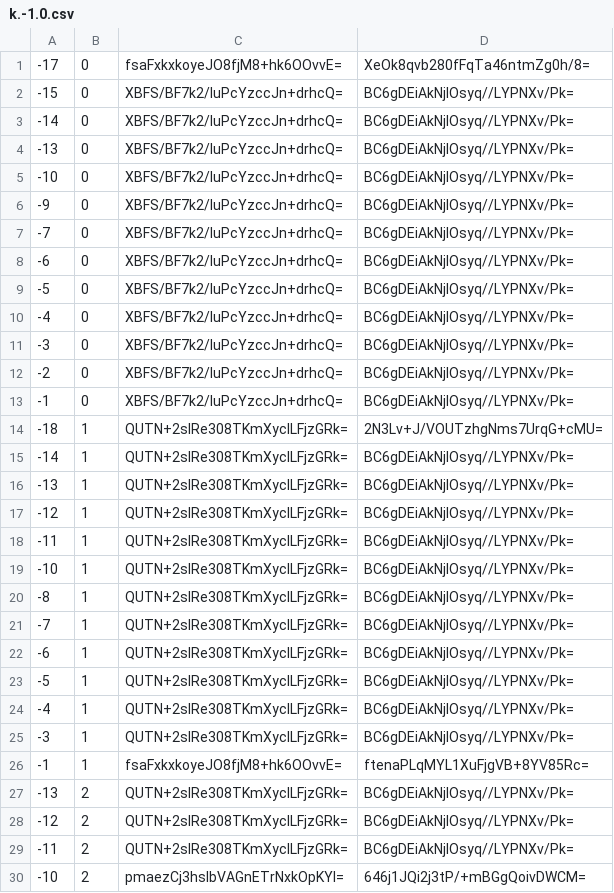
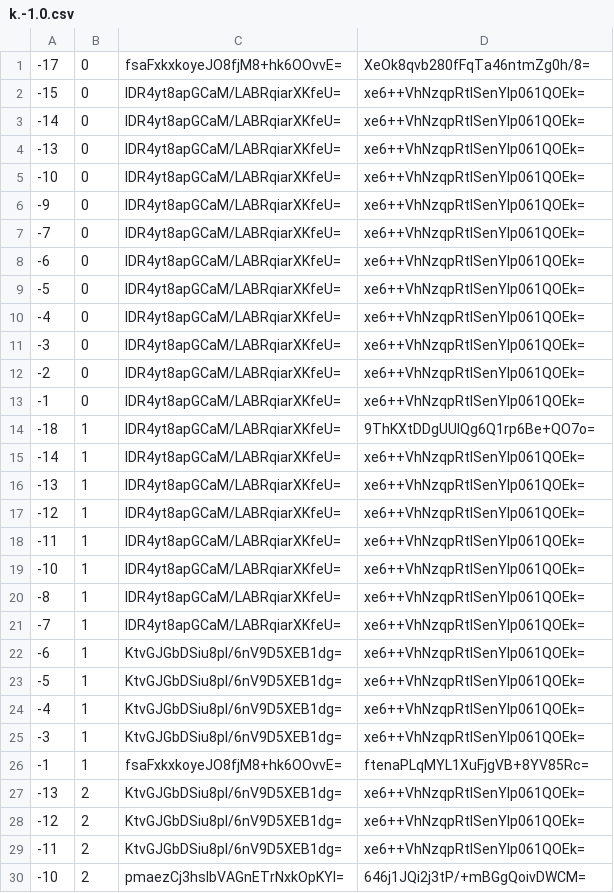
Before and after one commit to counterfitninja/chilled-end, a CSV file: tiles/zoom.-1/metadata/k.-1.0.csv, drawn as a sheet; only a part is shown; the diff covers the shown part only.

```diff
--- a/tiles/zoom.-1/metadata/k.-1.0.csv
+++ b/tiles/zoom.-1/metadata/k.-1.0.csv
@@ -1,30 +1,30 @@
 -17,0,fsaFxkxkoyeJO8fjM8+hk6OOvvE=,XeOk8qvb280fFqTa46ntmZg0h/8=
--15,0,XBFS/BF7k2/luPcYzccJn+drhcQ=,BC6gDEiAkNjIOsyq//LYPNXv/Pk=
--14,0,XBFS/BF7k2/luPcYzccJn+drhcQ=,BC6gDEiAkNjIOsyq//LYPNXv/Pk=
--13,0,XBFS/BF7k2/luPcYzccJn+drhcQ=,BC6gDEiAkNjIOsyq//LYPNXv/Pk=
--10,0,XBFS/BF7k2/luPcYzccJn+drhcQ=,BC6gDEiAkNjIOsyq//LYPNXv/Pk=
--9,0,XBFS/BF7k2/luPcYzccJn+drhcQ=,BC6gDEiAkNjIOsyq//LYPNXv/Pk=
--7,0,XBFS/BF7k2/luPcYzccJn+drhcQ=,BC6gDEiAkNjIOsyq//LYPNXv/Pk=
--6,0,XBFS/BF7k2/luPcYzccJn+drhcQ=,BC6gDEiAkNjIOsyq//LYPNXv/Pk=
--5,0,XBFS/BF7k2/luPcYzccJn+drhcQ=,BC6gDEiAkNjIOsyq//LYPNXv/Pk=
--4,0,XBFS/BF7k2/luPcYzccJn+drhcQ=,BC6gDEiAkNjIOsyq//LYPNXv/Pk=
--3,0,XBFS/BF7k2/luPcYzccJn+drhcQ=,BC6gDEiAkNjIOsyq//LYPNXv/Pk=
--2,0,XBFS/BF7k2/luPcYzccJn+drhcQ=,BC6gDEiAkNjIOsyq//LYPNXv/Pk=
--1,0,XBFS/BF7k2/luPcYzccJn+drhcQ=,BC6gDEiAkNjIOsyq//LYPNXv/Pk=
--18,1,QUTN+2sIRe308TKmXycILFjzGRk=,2N3Lv+J/VOUTzhgNms7UrqG+cMU=
--14,1,QUTN+2sIRe308TKmXycILFjzGRk=,BC6gDEiAkNjIOsyq//LYPNXv/Pk=
--13,1,QUTN+2sIRe308TKmXycILFjzGRk=,BC6gDEiAkNjIOsyq//LYPNXv/Pk=
--12,1,QUTN+2sIRe308TKmXycILFjzGRk=,BC6gDEiAkNjIOsyq//LYPNXv/Pk=
--11,1,QUTN+2sIRe308TKmXycILFjzGRk=,BC6gDEiAkNjIOsyq//LYPNXv/Pk=
--10,1,QUTN+2sIRe308TKmXycILFjzGRk=,BC6gDEiAkNjIOsyq//LYPNXv/Pk=
--8,1,QUTN+2sIRe308TKmXycILFjzGRk=,BC6gDEiAkNjIOsyq//LYPNXv/Pk=
--7,1,QUTN+2sIRe308TKmXycILFjzGRk=,BC6gDEiAkNjIOsyq//LYPNXv/Pk=
--6,1,QUTN+2sIRe308TKmXycILFjzGRk=,BC6gDEiAkNjIOsyq//LYPNXv/Pk=
--5,1,QUTN+2sIRe308TKmXycILFjzGRk=,BC6gDEiAkNjIOsyq//LYPNXv/Pk=
--4,1,QUTN+2sIRe308TKmXycILFjzGRk=,BC6gDEiAkNjIOsyq//LYPNXv/Pk=
--3,1,QUTN+2sIRe308TKmXycILFjzGRk=,BC6gDEiAkNjIOsyq//LYPNXv/Pk=
+-15,0,lDR4yt8apGCaM/LABRqiarXKfeU=,xe6++VhNzqpRtISenYlp061QOEk=
+-14,0,lDR4yt8apGCaM/LABRqiarXKfeU=,xe6++VhNzqpRtISenYlp061QOEk=
+-13,0,lDR4yt8apGCaM/LABRqiarXKfeU=,xe6++VhNzqpRtISenYlp061QOEk=
+-10,0,lDR4yt8apGCaM/LABRqiarXKfeU=,xe6++VhNzqpRtISenYlp061QOEk=
+-9,0,lDR4yt8apGCaM/LABRqiarXKfeU=,xe6++VhNzqpRtISenYlp061QOEk=
+-7,0,lDR4yt8apGCaM/LABRqiarXKfeU=,xe6++VhNzqpRtISenYlp061QOEk=
+-6,0,lDR4yt8apGCaM/LABRqiarXKfeU=,xe6++VhNzqpRtISenYlp061QOEk=
+-5,0,lDR4yt8apGCaM/LABRqiarXKfeU=,xe6++VhNzqpRtISenYlp061QOEk=
+-4,0,lDR4yt8apGCaM/LABRqiarXKfeU=,xe6++VhNzqpRtISenYlp061QOEk=
+-3,0,lDR4yt8apGCaM/LABRqiarXKfeU=,xe6++VhNzqpRtISenYlp061QOEk=
+-2,0,lDR4yt8apGCaM/LABRqiarXKfeU=,xe6++VhNzqpRtISenYlp061QOEk=
+-1,0,lDR4yt8apGCaM/LABRqiarXKfeU=,xe6++VhNzqpRtISenYlp061QOEk=
+-18,1,lDR4yt8apGCaM/LABRqiarXKfeU=,9ThKXtDDgUUIQg6Q1rp6Be+QO7o=
+-14,1,lDR4yt8apGCaM/LABRqiarXKfeU=,xe6++VhNzqpRtISenYlp061QOEk=
+-13,1,lDR4yt8apGCaM/LABRqiarXKfeU=,xe6++VhNzqpRtISenYlp061QOEk=
+-12,1,lDR4yt8apGCaM/LABRqiarXKfeU=,xe6++VhNzqpRtISenYlp061QOEk=
+-11,1,lDR4yt8apGCaM/LABRqiarXKfeU=,xe6++VhNzqpRtISenYlp061QOEk=
+-10,1,lDR4yt8apGCaM/LABRqiarXKfeU=,xe6++VhNzqpRtISenYlp061QOEk=
+-8,1,lDR4yt8apGCaM/LABRqiarXKfeU=,xe6++VhNzqpRtISenYlp061QOEk=
+-7,1,lDR4yt8apGCaM/LABRqiarXKfeU=,xe6++VhNzqpRtISenYlp061QOEk=
+-6,1,KtvGJGbDSiu8pI/6nV9D5XEB1dg=,xe6++VhNzqpRtISenYlp061QOEk=
+-5,1,KtvGJGbDSiu8pI/6nV9D5XEB1dg=,xe6++VhNzqpRtISenYlp061QOEk=
+-4,1,KtvGJGbDSiu8pI/6nV9D5XEB1dg=,xe6++VhNzqpRtISenYlp061QOEk=
+-3,1,KtvGJGbDSiu8pI/6nV9D5XEB1dg=,xe6++VhNzqpRtISenYlp061QOEk=
 -1,1,fsaFxkxkoyeJO8fjM8+hk6OOvvE=,ftenaPLqMYL1XuFjgVB+8YV85Rc=
--13,2,QUTN+2sIRe308TKmXycILFjzGRk=,BC6gDEiAkNjIOsyq//LYPNXv/Pk=
--12,2,QUTN+2sIRe308TKmXycILFjzGRk=,BC6gDEiAkNjIOsyq//LYPNXv/Pk=
--11,2,QUTN+2sIRe308TKmXycILFjzGRk=,BC6gDEiAkNjIOsyq//LYPNXv/Pk=
+-13,2,KtvGJGbDSiu8pI/6nV9D5XEB1dg=,xe6++VhNzqpRtISenYlp061QOEk=
+-12,2,KtvGJGbDSiu8pI/6nV9D5XEB1dg=,xe6++VhNzqpRtISenYlp061QOEk=
+-11,2,KtvGJGbDSiu8pI/6nV9D5XEB1dg=,xe6++VhNzqpRtISenYlp061QOEk=
 -10,2,pmaezCj3hsIbVAGnETrNxkOpKYI=,646j1JQi2j3tP/+mBGgQoivDWCM=
```
Also changed, not shown: 52 edited cells elsewhere in this file, tiles/zoom.-1/metadata/k.-1.-1.csv, tiles/zoom.-1/metadata/k.0.-1.csv, 31 other files.
